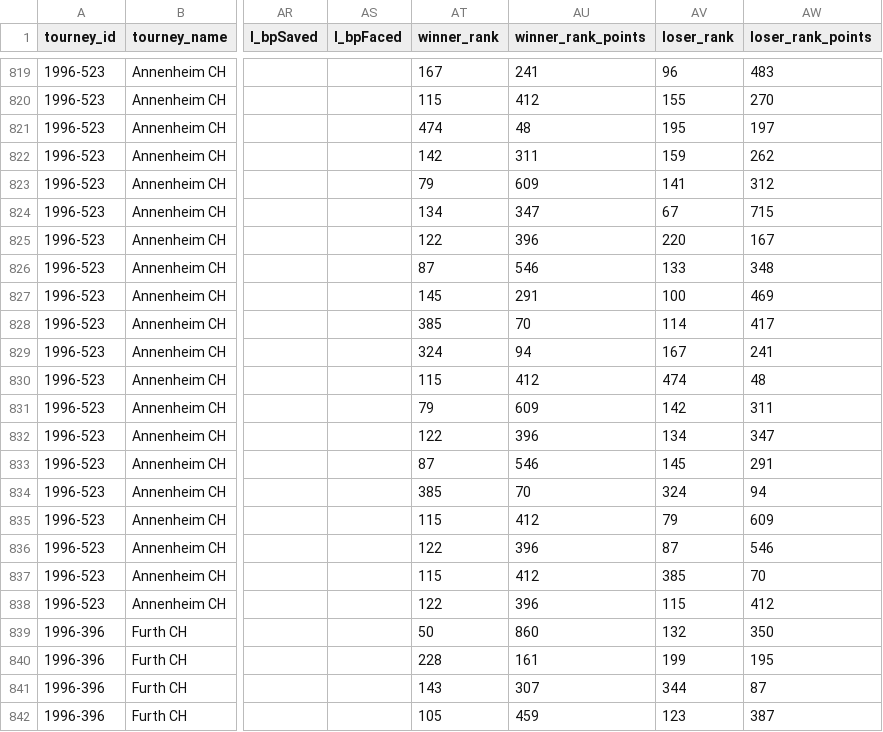
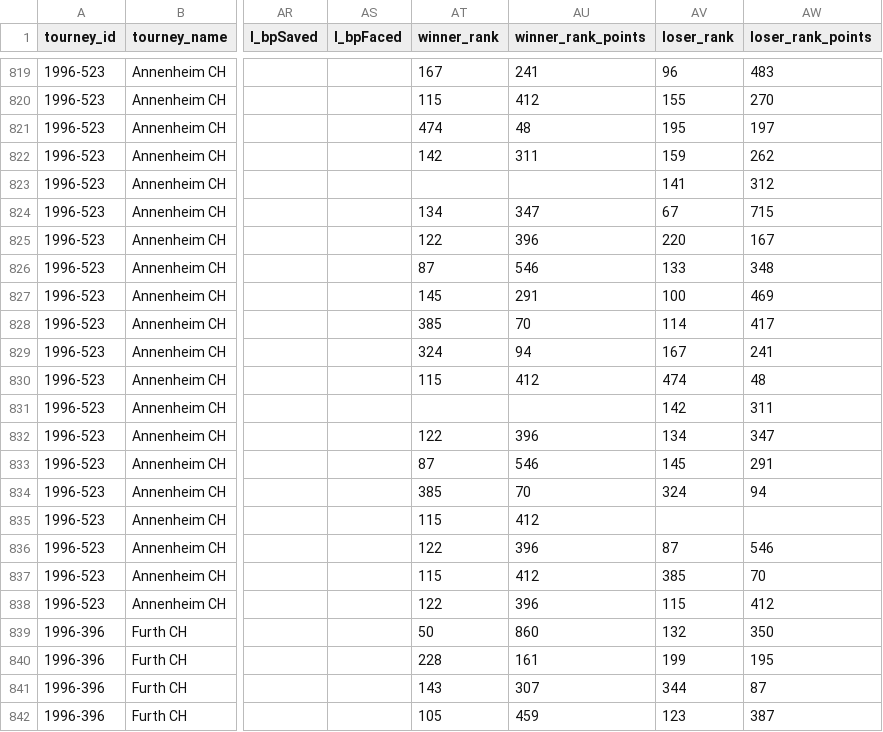
Before and after one commit to JeffSackmann/tennis_atp, a CSV file: atp_matches_qual_chall_1996.csv, drawn as a sheet; only a part is shown, gaps mark what is left out; the diff names each change by its address in the sheet, - before the commit and + after, or states it on an @@ line.

```diff
--- a/atp_matches_qual_chall_1996.csv
+++ b/atp_matches_qual_chall_1996.csv
-AT823 (winner_rank): 79
+AT823 (winner_rank): (empty)
-AU823 (winner_rank_points): 609
+AU823 (winner_rank_points): (empty)
-AT831 (winner_rank): 79
+AT831 (winner_rank): (empty)
-AU831 (winner_rank_points): 609
+AU831 (winner_rank_points): (empty)
-AV835 (loser_rank): 79
+AV835 (loser_rank): (empty)
-AW835 (loser_rank_points): 609
+AW835 (loser_rank_points): (empty)
```
Also changed, not shown: atp_matches_1972.csv, atp_matches_1973.csv, 5 other files.
